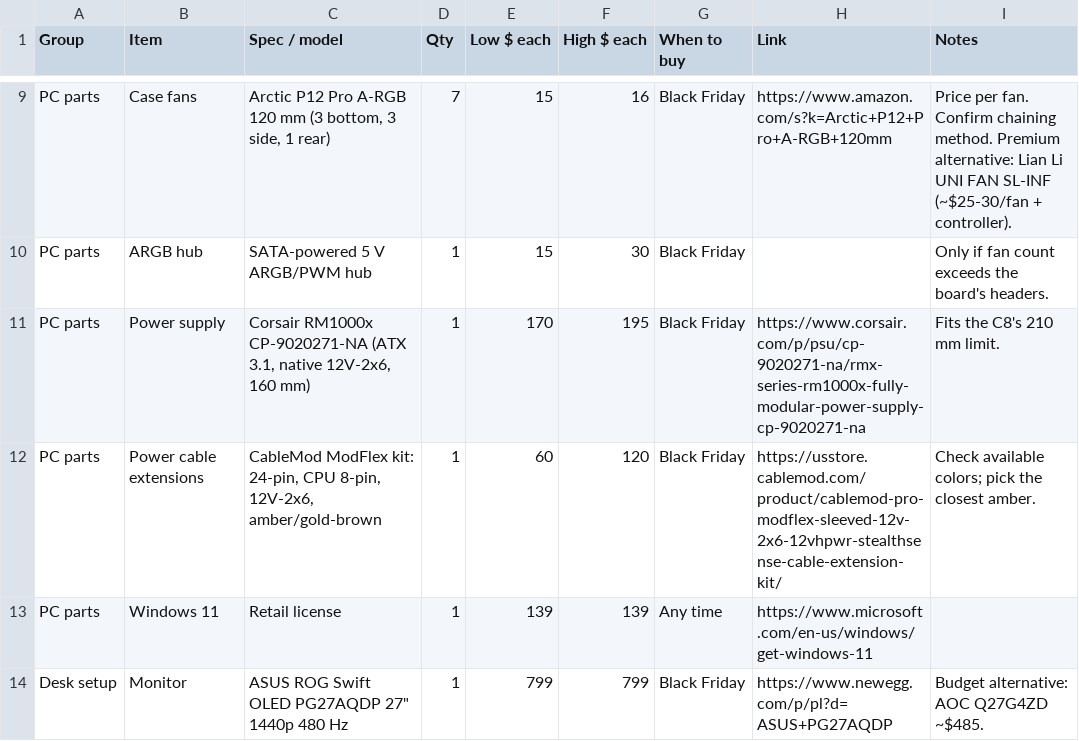
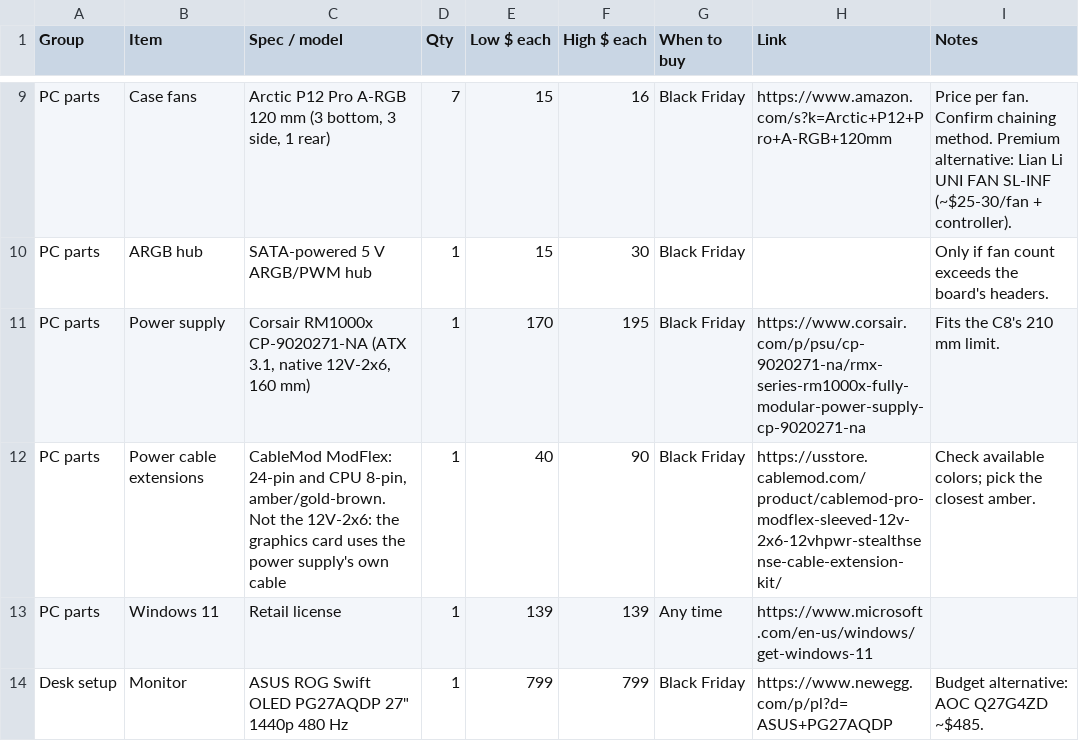
Before and after one commit to CurrentFutures/ARKOS-Open-Builds, a CSV file: builds/the-float/shopping-list.csv, drawn as a sheet; only a part is shown, gaps mark what is left out.

```diff
--- a/builds/the-float/shopping-list.csv
+++ b/builds/the-float/shopping-list.csv
@@ -11,3 +11,3 @@ PC parts,ARGB hub,SATA-powered 5 V ARGB/PWM hub,1,15,30,Black Friday,,Only if fa
 PC parts,Power supply,"Corsair RM1000x CP-9020271-NA (ATX 3.1, native 12V-2x6, 160 mm)",1,170,195,Black Friday,https://www.corsair.com/p/psu/cp-9020271-na/rmx-series-rm1000x-fully-modular-power-supply-cp-9020271-na,Fits the C8's 210 mm limit.
-PC parts,Power cable extensions,"CableMod ModFlex kit: 24-pin, CPU 8-pin, 12V-2x6, amber/gold-brown",1,60,120,Black Friday,https://usstore.cablemod.com/product/cablemod-pro-modflex-sleeved-12v-2x6-12vhpwr-stealthsense-cable-extension-kit/,Check available colors; pick the closest amber.
+PC parts,Power cable extensions,"CableMod ModFlex: 24-pin and CPU 8-pin, amber/gold-brown. Not the 12V-2x6: the graphics card uses the power supply's own cable",1,40,90,Black Friday,https://usstore.cablemod.com/product/cablemod-pro-modflex-sleeved-12v-2x6-12vhpwr-stealthsense-cable-extension-kit/,Check available colors; pick the closest amber.
 PC parts,Windows 11,Retail license,1,139,139,Any time,https://www.microsoft.com/en-us/windows/get-windows-11,
```
Also changed, not shown: 7 other files.
